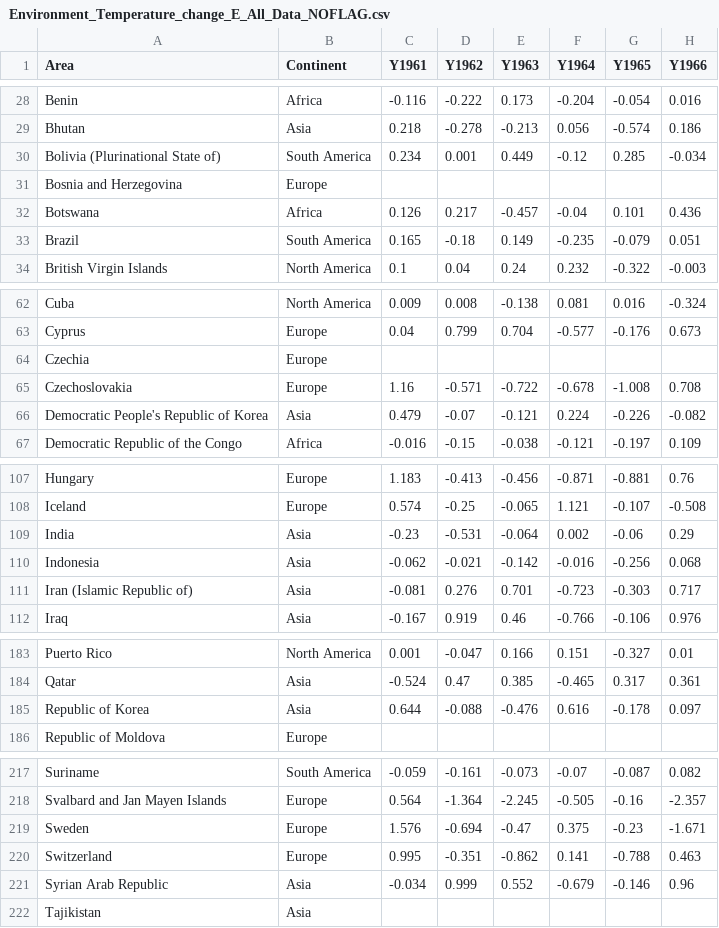
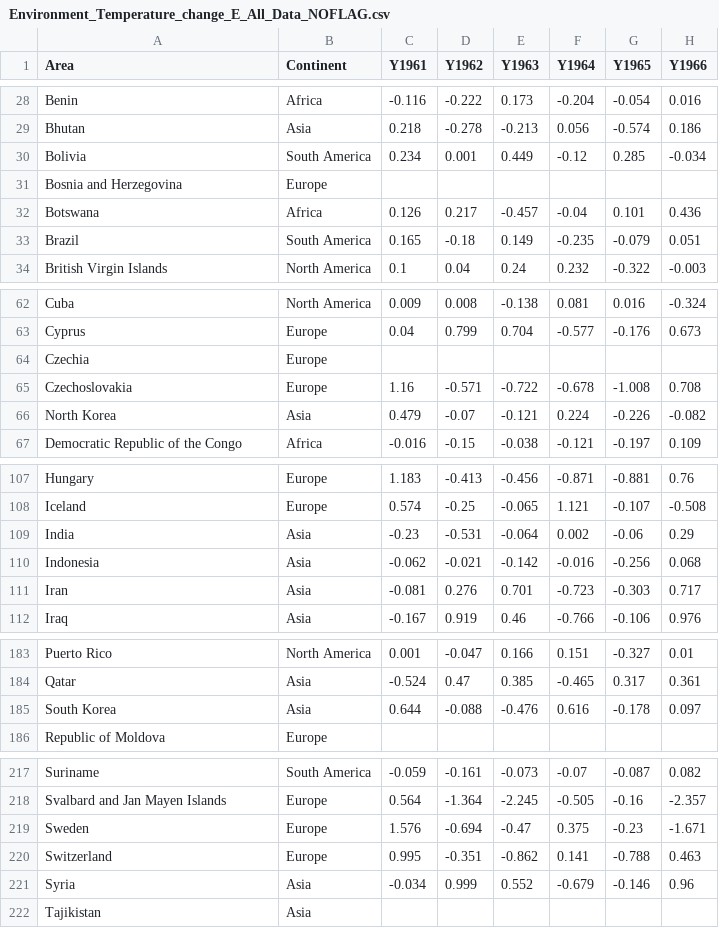
Before and after one commit to neallithic64/DATA101-power-plants, a CSV file: Environment_Temperature_change_E_All_Data_NOFLAG.csv, drawn as a sheet; only a part is shown, gaps mark what is left out; the diff covers the shown part only; the diff names each change by its address in the sheet, - before the commit and + after, or states it on an @@ line.

Commit message:
changed some country names
Iran, SK, NK, UK, Syria, Bolivia, Venezuela

```diff
--- a/Environment_Temperature_change_E_All_Data_NOFLAG.csv
+++ b/Environment_Temperature_change_E_All_Data_NOFLAG.csv
-A30 (Area): Bolivia (Plurinational State of)
+A30 (Area): Bolivia
-A66 (Area): Democratic People's Republic of Korea
+A66 (Area): North Korea
-A111 (Area): Iran (Islamic Republic of)
+A111 (Area): Iran
-A185 (Area): Republic of Korea
+A185 (Area): South Korea
-A221 (Area): Syrian Arab Republic
+A221 (Area): Syria
```
Also changed, not shown: 2 edited cells elsewhere in this file.
